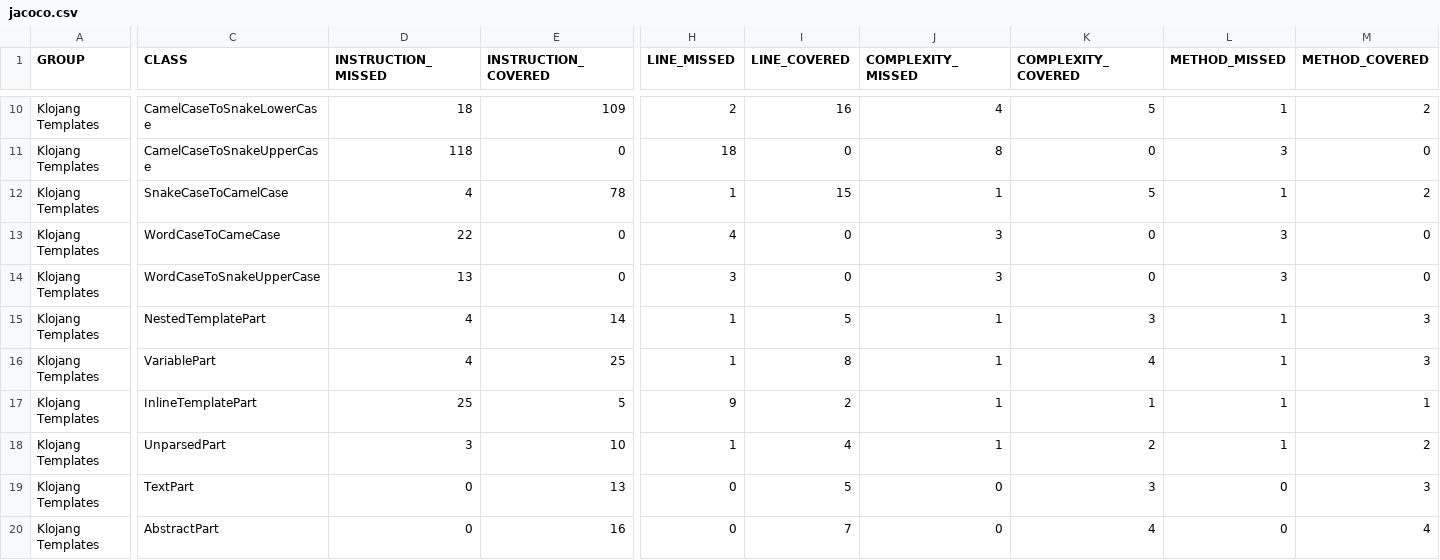
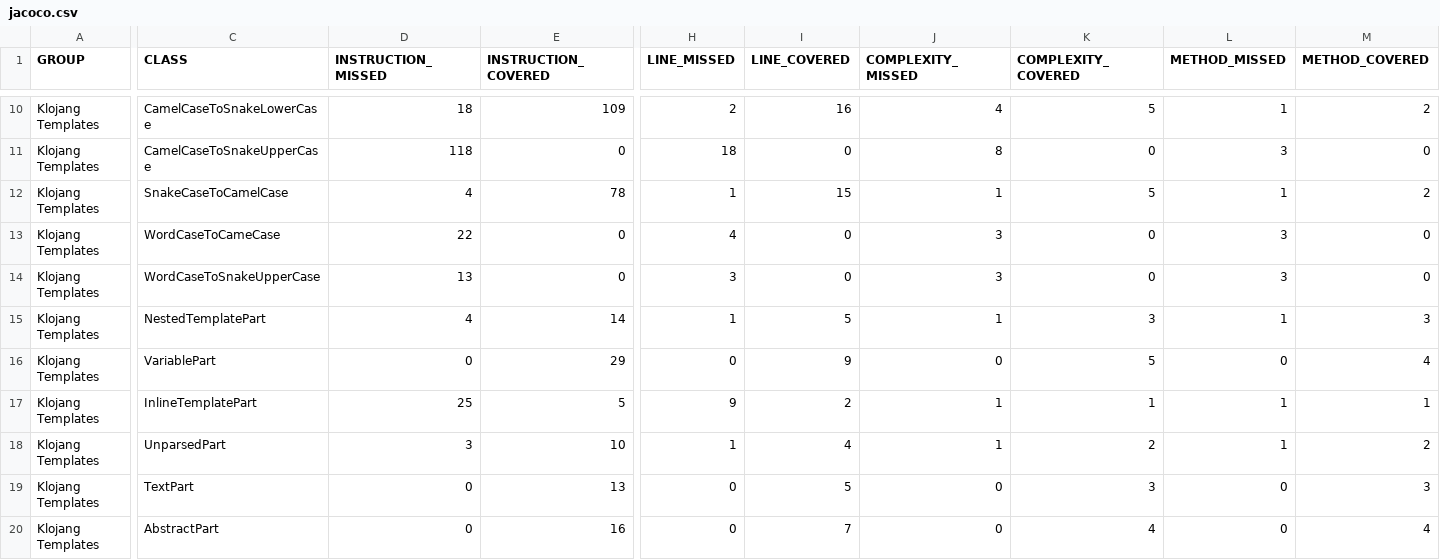
Before and after one commit to klojang4j/klojang-templates, a CSV file: target/site/jacoco/jacoco.csv, drawn as a sheet; only a part is shown, gaps mark what is left out; the diff covers the shown part only; the diff names each change by its address in the sheet, - before the commit and + after, or states it on an @@ line.

```diff
--- a/target/site/jacoco/jacoco.csv
+++ b/target/site/jacoco/jacoco.csv
-D16 (INSTRUCTION_MISSED): 4
+D16 (INSTRUCTION_MISSED): 0
-E16 (INSTRUCTION_COVERED): 25
+E16 (INSTRUCTION_COVERED): 29
-H16 (LINE_MISSED): 1
+H16 (LINE_MISSED): 0
-I16 (LINE_COVERED): 8
+I16 (LINE_COVERED): 9
-J16 (COMPLEXITY_MISSED): 1
+J16 (COMPLEXITY_MISSED): 0
-K16 (COMPLEXITY_COVERED): 4
+K16 (COMPLEXITY_COVERED): 5
-L16 (METHOD_MISSED): 1
+L16 (METHOD_MISSED): 0
-M16 (METHOD_COVERED): 3
+M16 (METHOD_COVERED): 4
```
Also changed, not shown: 1 added row, 1 removed row and 41 edited cells elsewhere in this file, 50 other files.
